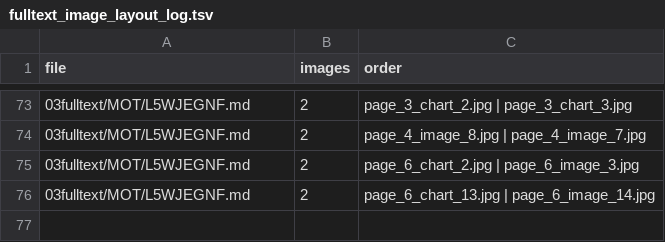
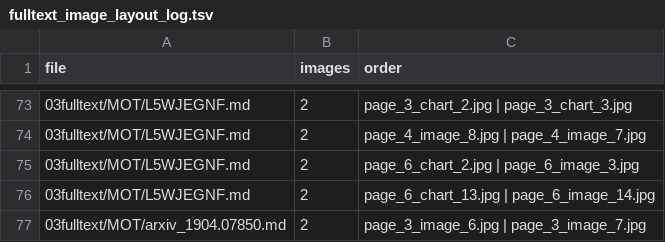
Before and after one commit to sthsmall/Papers, a TSV file: fulltext_image_layout_log.tsv, drawn as a sheet; only a part is shown, gaps mark what is left out.

Commit message:
chore(fulltext): log CenterNet figure row

```diff
--- a/fulltext_image_layout_log.tsv
+++ b/fulltext_image_layout_log.tsv
@@ -76 +76,2 @@ file	images	order
 03fulltext/MOT/L5WJEGNF.md	2	page_6_chart_13.jpg | page_6_image_14.jpg
+03fulltext/MOT/arxiv_1904.07850.md	2	page_3_image_6.jpg | page_3_image_7.jpg
```
